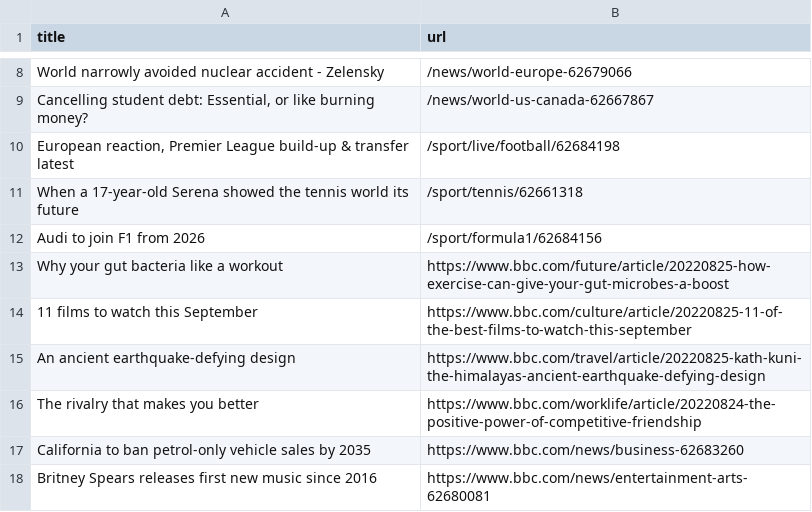
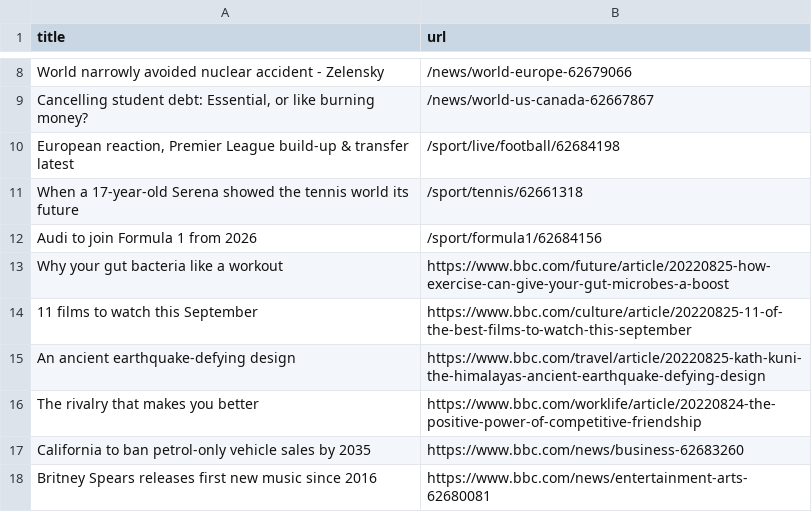
Before and after one commit to yikchun-l/bbc-scraper-tutorial, a CSV file: bbc.csv, drawn as a sheet; only a part is shown, gaps mark what is left out.

```diff
--- a/bbc.csv
+++ b/bbc.csv
@@ -11,3 +11,3 @@ World narrowly avoided nuclear accident - Zelensky,/news/world-europe-62679066
 When a 17-year-old Serena showed the tennis world its future,/sport/tennis/62661318
-Audi to join F1 from 2026,/sport/formula1/62684156
+Audi to join Formula 1 from 2026,/sport/formula1/62684156
 Why your gut bacteria like a workout,https://www.bbc.com/future/article/20220825-how-exercise-can-give-your-gut-microbes-a-boost
```
